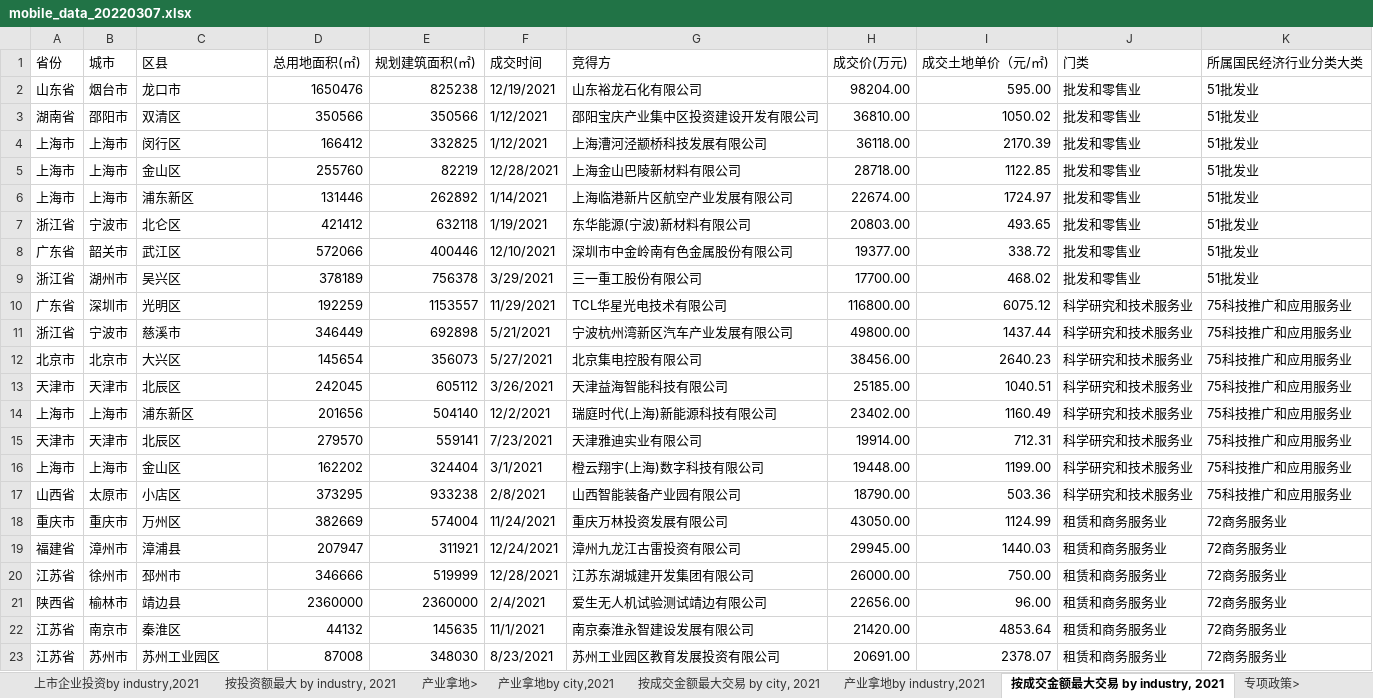
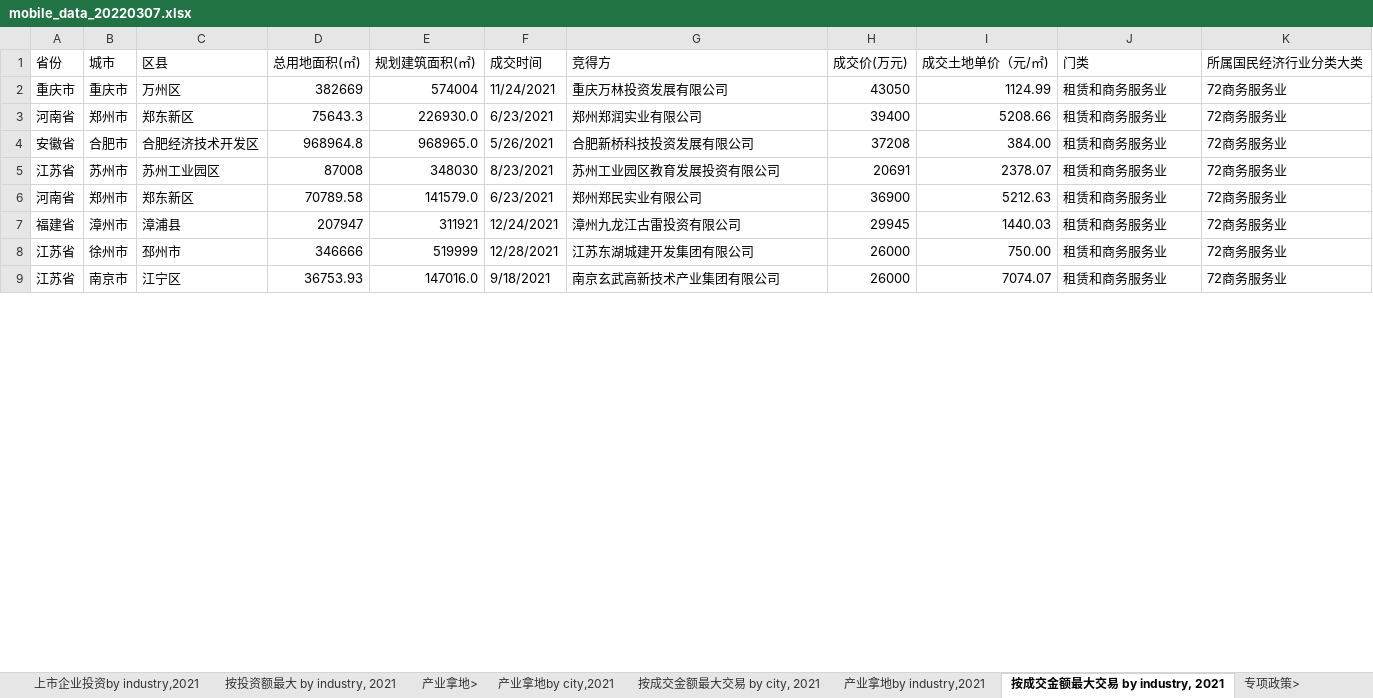
Before and after one commit to qinnancy/Marven-1, an Excel workbook: code/backend/REAccess.Mobile.Api/DataFiles/mobile_data_20220307.xlsx, sheet 按成交金额最大交易 by industry, 2021, drawn as a sheet; only a part is shown; values as stored, in another font and other column widths than the file's, no cell formats; removed rows and columns are numbered as before the commit, all else as after; the diff covers the shown part only; the diff names each change by its address in the sheet, - before the commit and + after, or states it on an @@ line.

```diff
--- a/code/backend/REAccess.Mobile.Api/DataFiles/mobile_data_20220307.xlsx (sheet 按成交金额最大交易 by industry, 2021)
+++ b/code/backend/REAccess.Mobile.Api/DataFiles/mobile_data_20220307.xlsx (sheet 按成交金额最大交易 by industry, 2021)
-row 2: 山东省 | 烟台市 | 龙口市 | 1650476 | 825238 | 12/19/2021 | 山东裕龙石化有限公司 | 98204.00 | 595.00 | 批发和零售业 | 51批发业
-row 3: 湖南省 | 邵阳市 | 双清区 | 350566 | 350566 | 1/12/2021 | 邵阳宝庆产业集中区投资建设开发有限公司 | 36810.00 | 1050.02 | 批发和零售业 | 51批发业
-row 4: 上海市 | 上海市 | 闵行区 | 166412 | 332825 | 1/12/2021 | 上海漕河泾颛桥科技发展有限公司 | 36118.00 | 2170.39 | 批发和零售业 | 51批发业
-row 5: 上海市 | 上海市 | 金山区 | 255760 | 82219 | 12/28/2021 | 上海金山巴陵新材料有限公司 | 28718.00 | 1122.85 | 批发和零售业 | 51批发业
-row 6: 上海市 | 上海市 | 浦东新区 | 131446 | 262892 | 1/14/2021 | 上海临港新片区航空产业发展有限公司 | 22674.00 | 1724.97 | 批发和零售业 | 51批发业
-row 7: 浙江省 | 宁波市 | 北仑区 | 421412 | 632118 | 1/19/2021 | 东华能源(宁波)新材料有限公司 | 20803.00 | 493.65 | 批发和零售业 | 51批发业
-row 8: 广东省 | 韶关市 | 武江区 | 572066 | 400446 | 12/10/2021 | 深圳市中金岭南有色金属股份有限公司 | 19377.00 | 338.72 | 批发和零售业 | 51批发业
-row 9: 浙江省 | 湖州市 | 吴兴区 | 378189 | 756378 | 3/29/2021 | 三一重工股份有限公司 | 17700.00 | 468.02 | 批发和零售业 | 51批发业
-row 10: 广东省 | 深圳市 | 光明区 | 192259 | 1153557 | 11/29/2021 | TCL华星光电技术有限公司 | 116800.00 | 6075.12 | 科学研究和技术服务业 | 75科技推广和应用服务业
-row 11: 浙江省 | 宁波市 | 慈溪市 | 346449 | 692898 | 5/21/2021 | 宁波杭州湾新区汽车产业发展有限公司 | 49800.00 | 1437.44 | 科学研究和技术服务业 | 75科技推广和应用服务业
-row 12: 北京市 | 北京市 | 大兴区 | 145654 | 356073 | 5/27/2021 | 北京集电控股有限公司 | 38456.00 | 2640.23 | 科学研究和技术服务业 | 75科技推广和应用服务业
-row 13: 天津市 | 天津市 | 北辰区 | 242045 | 605112 | 3/26/2021 | 天津益海智能科技有限公司 | 25185.00 | 1040.51 | 科学研究和技术服务业 | 75科技推广和应用服务业
-row 14: 上海市 | 上海市 | 浦东新区 | 201656 | 504140 | 12/2/2021 | 瑞庭时代(上海)新能源科技有限公司 | 23402.00 | 1160.49 | 科学研究和技术服务业 | 75科技推广和应用服务业
-row 15: 天津市 | 天津市 | 北辰区 | 279570 | 559141 | 7/23/2021 | 天津雅迪实业有限公司 | 19914.00 | 712.31 | 科学研究和技术服务业 | 75科技推广和应用服务业
-row 16: 上海市 | 上海市 | 金山区 | 162202 | 324404 | 3/1/2021 | 橙云翔宇(上海)数字科技有限公司 | 19448.00 | 1199.00 | 科学研究和技术服务业 | 75科技推广和应用服务业
-row 17: 山西省 | 太原市 | 小店区 | 373295 | 933238 | 2/8/2021 | 山西智能装备产业园有限公司 | 18790.00 | 503.36 | 科学研究和技术服务业 | 75科技推广和应用服务业
-H2 (成交价(万元)): 43050.00
+H2 (成交价(万元)): 43050
+row 3: 河南省 | 郑州市 | 郑东新区 | 75643.3 | 226930.0 | 6/23/2021 | 郑州郑润实业有限公司 | 39400 | 5208.66 | 租赁和商务服务业 | 72商务服务业
+row 4: 安徽省 | 合肥市 | 合肥经济技术开发区 | 968964.8 | 968965.0 | 5/26/2021 | 合肥新桥科技投资发展有限公司 | 37208 | 384.00 | 租赁和商务服务业 | 72商务服务业
+row 5: 江苏省 | 苏州市 | 苏州工业园区 | 87008 | 348030 | 8/23/2021 | 苏州工业园区教育发展投资有限公司 | 20691 | 2378.07 | 租赁和商务服务业 | 72商务服务业
+row 6: 河南省 | 郑州市 | 郑东新区 | 70789.58 | 141579.0 | 6/23/2021 | 郑州郑民实业有限公司 | 36900 | 5212.63 | 租赁和商务服务业 | 72商务服务业
-H7 (成交价(万元)): 29945.00
+H7 (成交价(万元)): 29945
-H8 (成交价(万元)): 26000.00
+H8 (成交价(万元)): 26000
-row 21: 陕西省 | 榆林市 | 靖边县 | 2360000 | 2360000 | 2/4/2021 | 爱生无人机试验测试靖边有限公司 | 22656.00 | 96.00 | 租赁和商务服务业 | 72商务服务业
-C9 (区县): 秦淮区
+C9 (区县): 江宁区
-D9 (总用地面积(㎡)): 44132
+D9 (总用地面积(㎡)): 36753.93
-E9 (规划建筑面积(㎡)): 145635
+E9 (规划建筑面积(㎡)): 147016.0
-F9 (成交时间): 11/1/2021
+F9 (成交时间): 9/18/2021
-G9 (竞得方): 南京秦淮永智建设发展有限公司
+G9 (竞得方): 南京玄武高新技术产业集团有限公司
-H9 (成交价(万元)): 21420.00
+H9 (成交价(万元)): 26000
-I9 (成交土地单价（元/㎡)): 4853.64
+I9 (成交土地单价（元/㎡)): 7074.07
-row 23: 江苏省 | 苏州市 | 苏州工业园区 | 87008 | 348030 | 8/23/2021 | 苏州工业园区教育发展投资有限公司 | 20691.00 | 2378.07 | 租赁和商务服务业 | 72商务服务业
```
Also changed, not shown: 18 added rows, 4 removed rows and 15 edited cells elsewhere in this sheet, sheet 按投资额最大 by city, 2021, sheet 按成交金额最大交易 by city, 2021, sheet 按投资额最大 by industry, 2021, sheet 政策data, sheet 城市排名data, sheet 指标data, 5 more sheets, cell formats, 7 other files.
